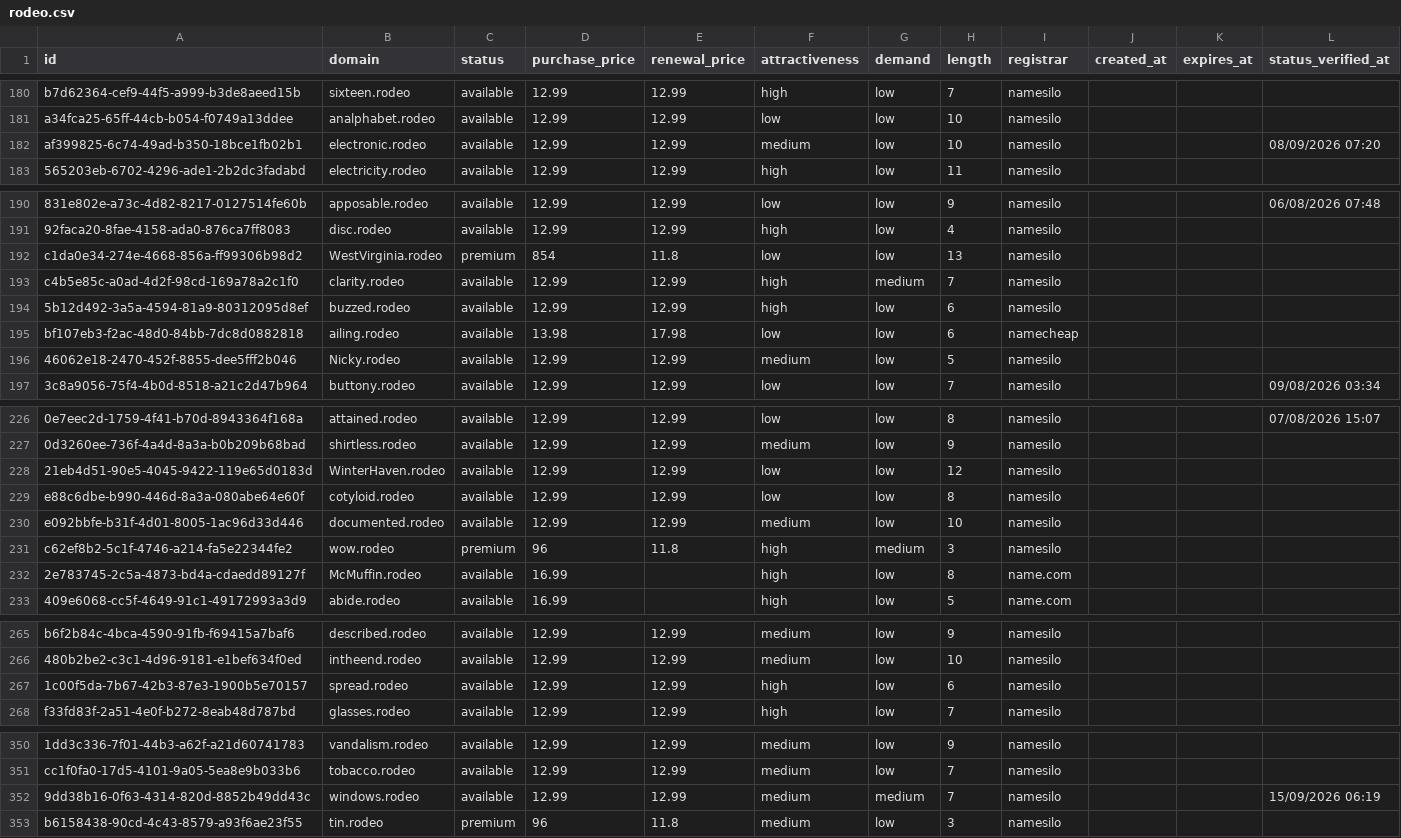
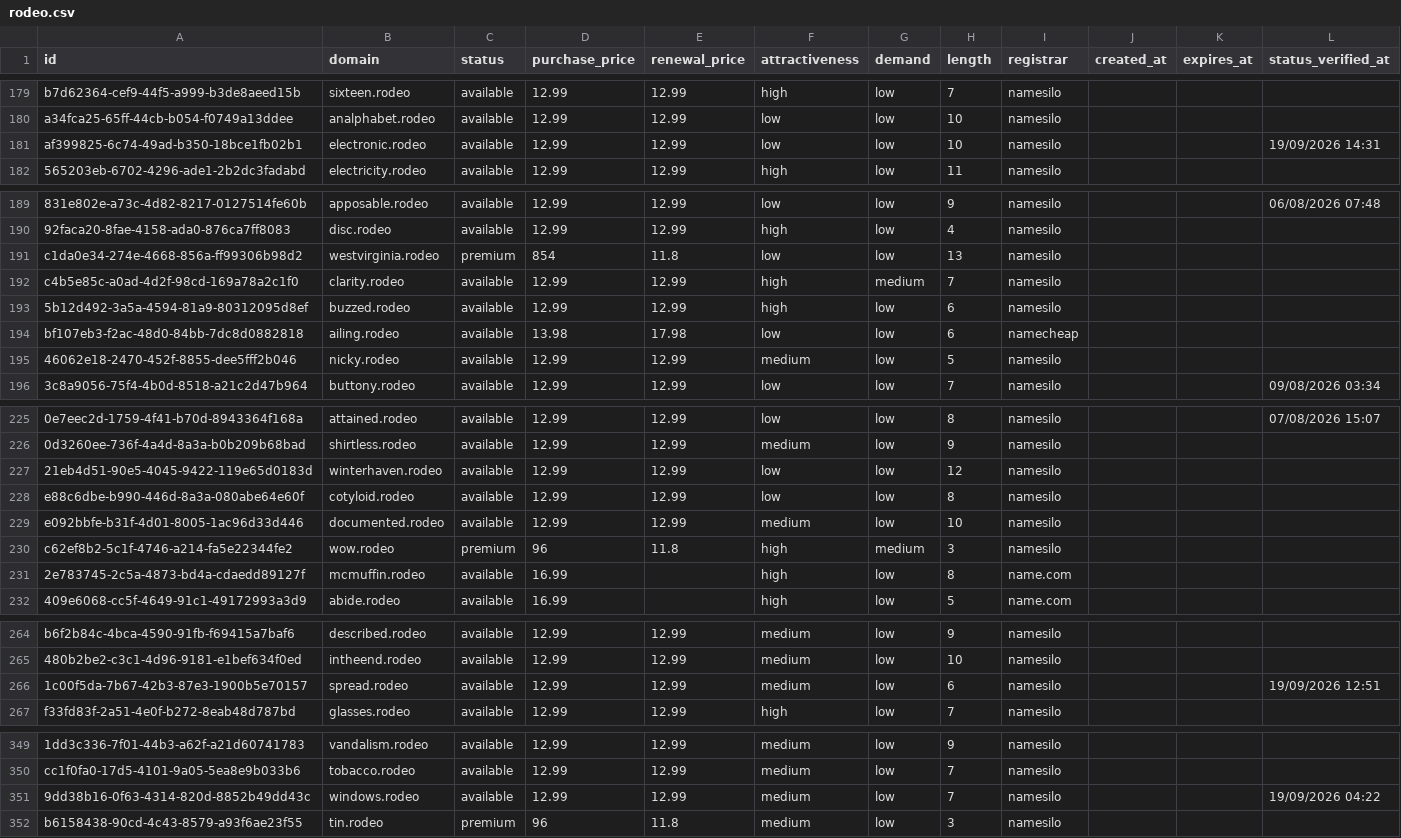
Before and after one commit to UniqueDomains/rodeo-oneword-domains, a CSV file: rodeo.csv, drawn as a sheet; only a part is shown, gaps mark what is left out; addresses are those after the commit; the diff covers the shown part only; the diff names each change by its address in the sheet, - before the commit and + after, or states it on an @@ line.

Commit message:
Domains update

```diff
--- a/rodeo.csv
+++ b/rodeo.csv
-F181 (attractiveness): medium
+F181 (attractiveness): low
-L181 (status_verified_at): 08/09/2026 07:20
+L181 (status_verified_at): 19/09/2026 14:31
-B191 (domain): WestVirginia.rodeo
+B191 (domain): westvirginia.rodeo
-B195 (domain): Nicky.rodeo
+B195 (domain): nicky.rodeo
-B227 (domain): WinterHaven.rodeo
+B227 (domain): winterhaven.rodeo
-B231 (domain): McMuffin.rodeo
+B231 (domain): mcmuffin.rodeo
-F266 (attractiveness): high
+F266 (attractiveness): medium
-L266 (status_verified_at): (empty)
+L266 (status_verified_at): 19/09/2026 12:51
-G351 (demand): medium
+G351 (demand): low
-L351 (status_verified_at): 15/09/2026 06:19
+L351 (status_verified_at): 19/09/2026 04:22
```
Also changed, not shown: 4 added rows, 4 removed rows and 56 edited cells elsewhere in this file, 4 other files.
